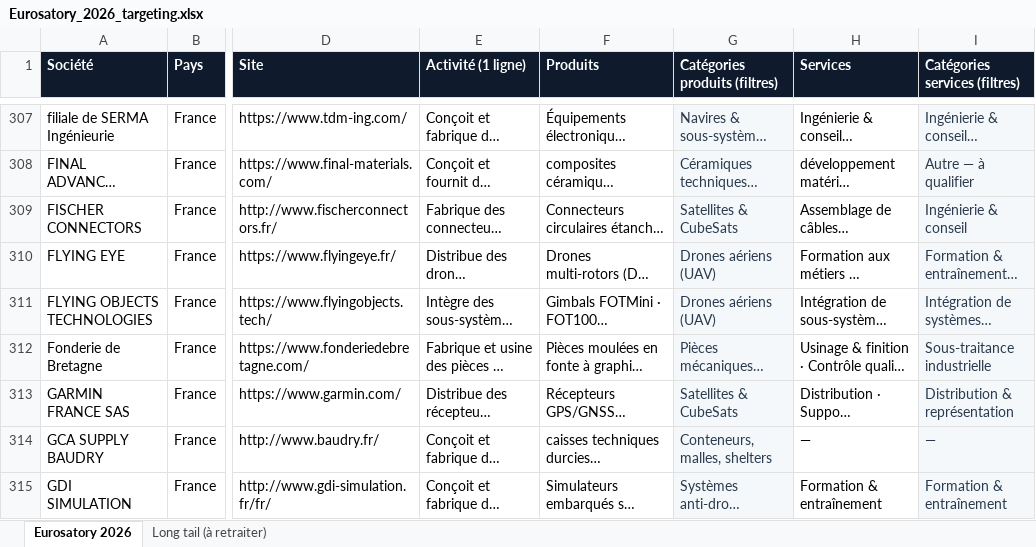
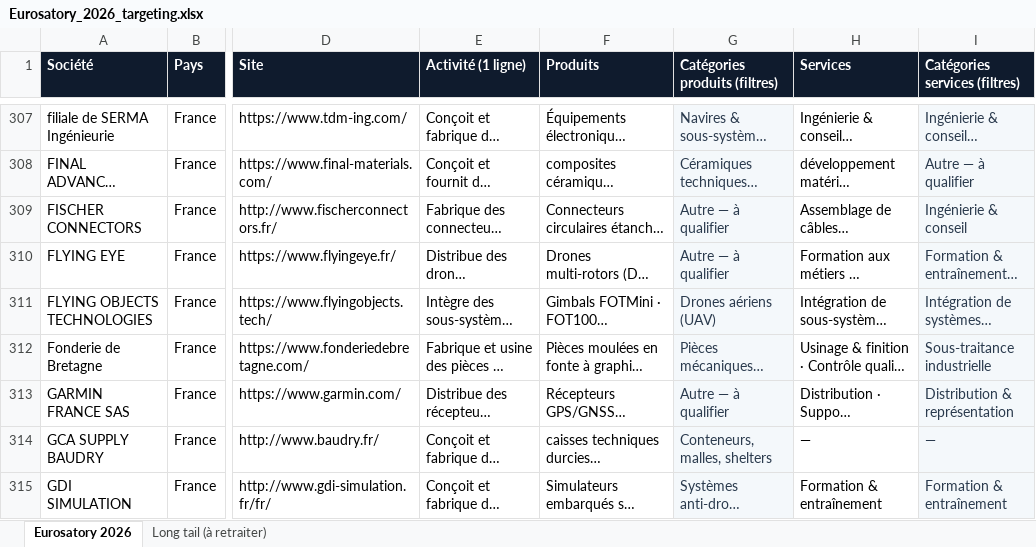
Before and after one commit to althairmoimeme/eurosatory, an Excel workbook: data/exports/Eurosatory_2026_targeting.xlsx, sheet Eurosatory 2026, drawn as a sheet; only a part is shown, gaps mark what is left out; long unchanged cells end in …; values as stored, in another font and other column widths than the file's, no borders; the diff covers the shown part only; the diff names each change by its address in the sheet, - before the commit and + after, or states it on an @@ line.

```diff
--- a/data/exports/Eurosatory_2026_targeting.xlsx (sheet Eurosatory 2026)
+++ b/data/exports/Eurosatory_2026_targeting.xlsx (sheet Eurosatory 2026)
-G309 (Catégories produits (filtres)): Satellites & CubeSats
+G309 (Catégories produits (filtres)): Autre — à qualifier
-G310 (Catégories produits (filtres)): Drones aériens (UAV)
+G310 (Catégories produits (filtres)): Autre — à qualifier
-G313 (Catégories produits (filtres)): Satellites & CubeSats
+G313 (Catégories produits (filtres)): Autre — à qualifier
```
Also changed, not shown: 226 edited cells elsewhere in this sheet, 7 other files.
